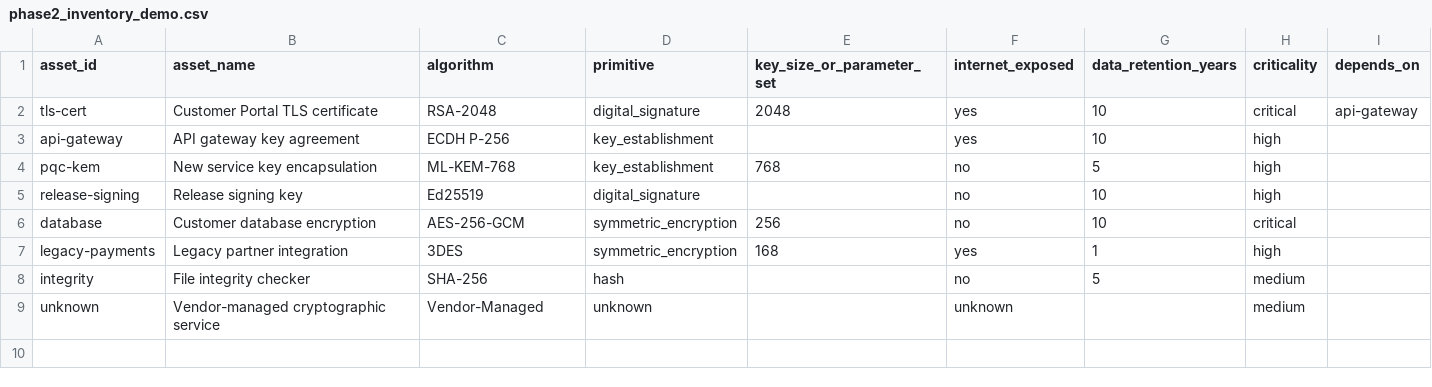
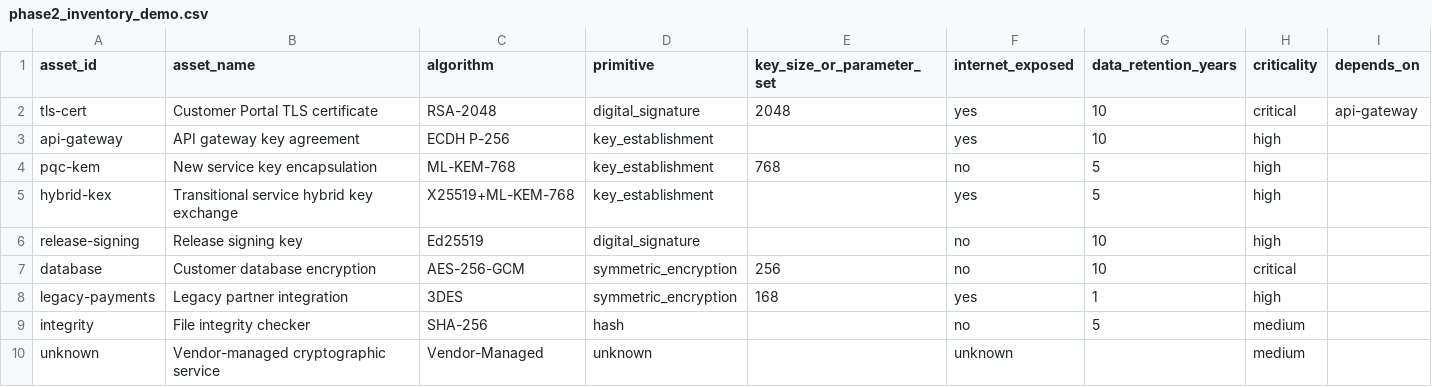
Before and after one commit to RishiYamjala/crypto-inventory-migration-phase2, a CSV file: examples/phase2_inventory_demo.csv, drawn as a sheet.

Commit message:
Include a hybrid key-exchange example in the Phase 2 demo

```diff
--- a/examples/phase2_inventory_demo.csv
+++ b/examples/phase2_inventory_demo.csv
@@ -4,2 +4,3 @@ api-gateway,API gateway key agreement,ECDH P-256,key_establishment,,yes,10,high,
 pqc-kem,New service key encapsulation,ML-KEM-768,key_establishment,768,no,5,high,
+hybrid-kex,Transitional service hybrid key exchange,X25519+ML-KEM-768,key_establishment,,yes,5,high,
 release-signing,Release signing key,Ed25519,digital_signature,,no,10,high,
```
